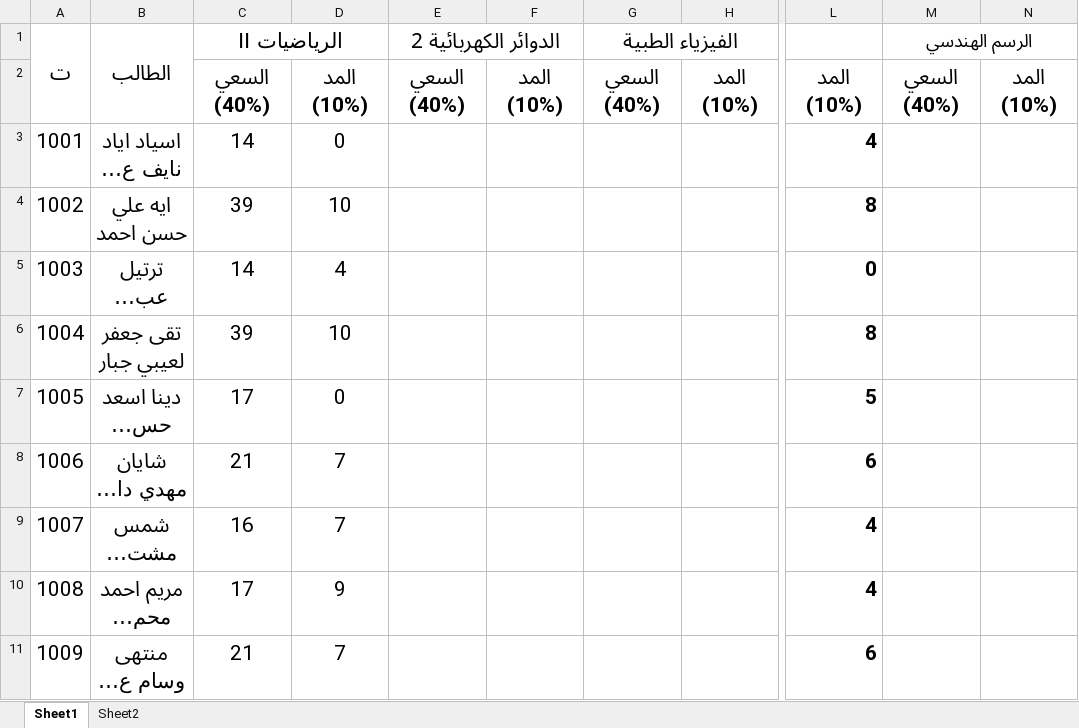
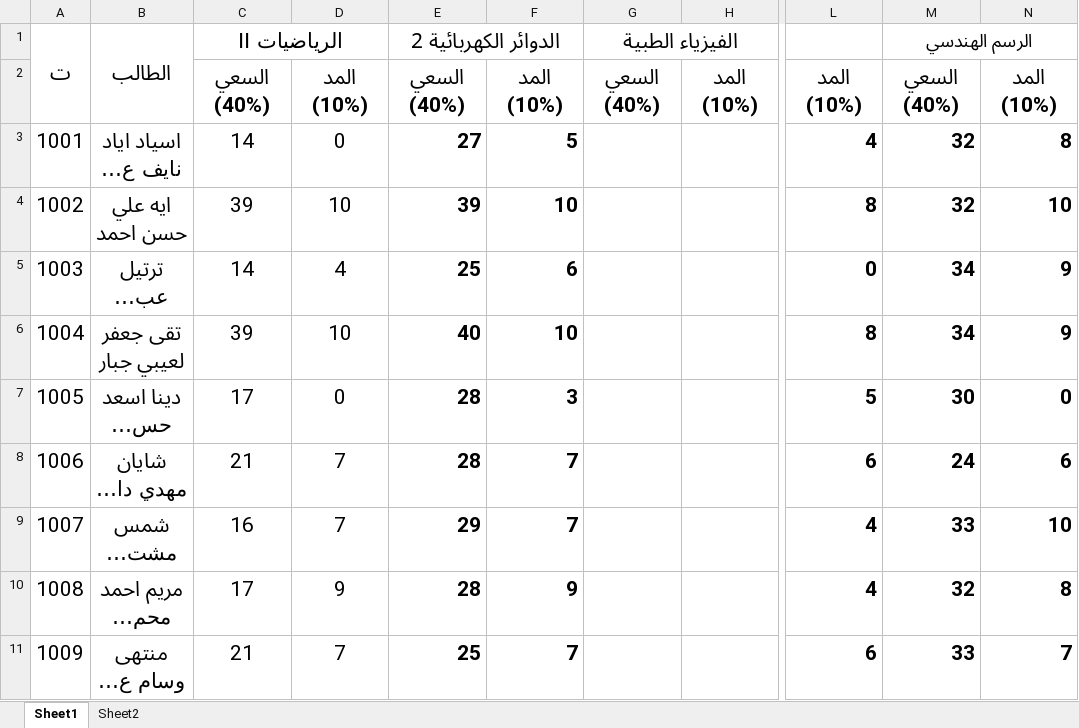
Before and after one commit to AhmedAldulaimi96/student-results, an Excel workbook: m1.xlsx, sheet Sheet1, drawn as a sheet; only a part is shown, gaps mark what is left out; long unchanged cells end in …; values as stored, in another font and other column widths than the file's, no borders; the diff covers the shown part only; the diff names each change by its address in the sheet, - before the commit and + after, or states it on an @@ line.

```diff
--- a/m1.xlsx (sheet Sheet1)
+++ b/m1.xlsx (sheet Sheet1)
-E3 (الدوائر الكهربائية 2): (empty)
+E3 (الدوائر الكهربائية 2): 27
-F3: (empty)
+F3: 5
-M3:M4 (الرسم الهندسي): (empty)
+M3:M4 (الرسم الهندسي): 32
-N3: (empty)
+N3: 8
-E4 (الدوائر الكهربائية 2): (empty)
+E4 (الدوائر الكهربائية 2): 39
-F4: (empty)
+F4: 10
-N4: (empty)
+N4: 10
-E5 (الدوائر الكهربائية 2): (empty)
+E5 (الدوائر الكهربائية 2): 25
-F5: (empty)
+F5: 6
-M5:M6 (الرسم الهندسي): (empty)
+M5:M6 (الرسم الهندسي): 34
-N5:N6: (empty)
+N5:N6: 9
-E6 (الدوائر الكهربائية 2): (empty)
+E6 (الدوائر الكهربائية 2): 40
-F6: (empty)
+F6: 10
-E7:E8 (الدوائر الكهربائية 2): (empty)
+E7:E8 (الدوائر الكهربائية 2): 28
-F7: (empty)
+F7: 3
-M7 (الرسم الهندسي): (empty)
+M7 (الرسم الهندسي): 30
-N7: (empty)
+N7: 0
-F8:F9: (empty)
+F8:F9: 7
-M8 (الرسم الهندسي): (empty)
+M8 (الرسم الهندسي): 24
-N8: (empty)
+N8: 6
-E9 (الدوائر الكهربائية 2): (empty)
+E9 (الدوائر الكهربائية 2): 29
-M9 (الرسم الهندسي): (empty)
+M9 (الرسم الهندسي): 33
-N9: (empty)
+N9: 10
-E10 (الدوائر الكهربائية 2): (empty)
+E10 (الدوائر الكهربائية 2): 28
-F10: (empty)
+F10: 9
-M10 (الرسم الهندسي): (empty)
+M10 (الرسم الهندسي): 32
-N10: (empty)
+N10: 8
-E11 (الدوائر الكهربائية 2): (empty)
+E11 (الدوائر الكهربائية 2): 25
-F11: (empty)
+F11: 7
-M11 (الرسم الهندسي): (empty)
+M11 (الرسم الهندسي): 33
-N11: (empty)
+N11: 7
```
Also changed, not shown: 44 edited cells elsewhere in this sheet, pay.xlsx.
